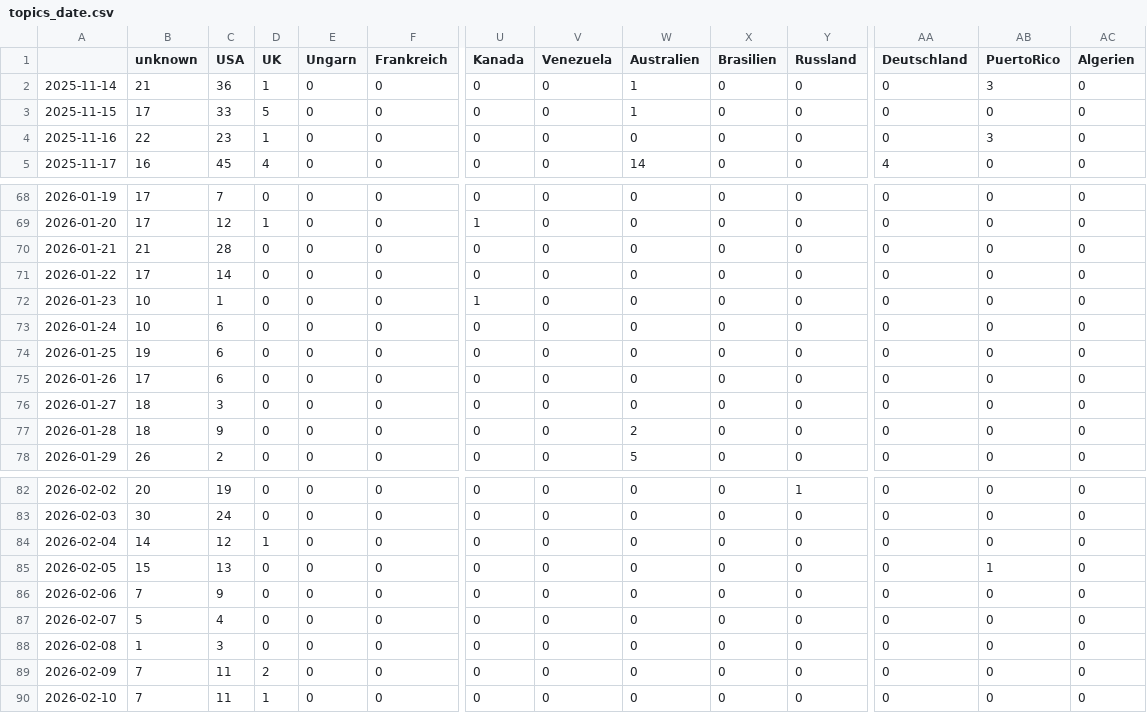
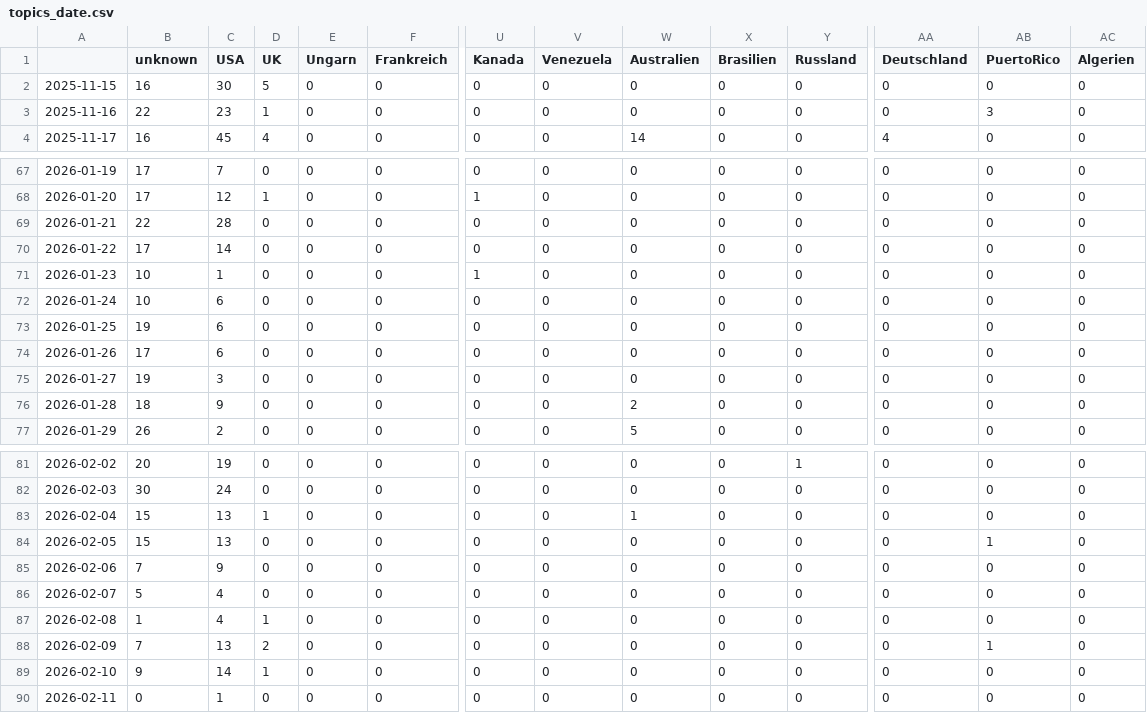
Before and after one commit to JoPhi24-news/peopleWhisperer, a CSV file: csv/topics_date.csv, drawn as a sheet; only a part is shown, gaps mark what is left out; removed rows and columns are numbered as before the commit, all else as after; rows hold the shown columns only; the diff names each change by its address in the sheet, - before the commit and + after, or states it on an @@ line.

```diff
--- a/csv/topics_date.csv
+++ b/csv/topics_date.csv
-row 2: 2025-11-14 | 21 | 36 | 1 | 0 | 0 | 0 | 0 | 1 | 0 | 0 | 0 | 3 | 0
-B2 (unknown): 17
+B2 (unknown): 16
-C2 (USA): 33
+C2 (USA): 30
-W2 (Australien): 1
+W2 (Australien): 0
-B69 (unknown): 21
+B69 (unknown): 22
-B75 (unknown): 18
+B75 (unknown): 19
-B83 (unknown): 14
+B83 (unknown): 15
-C83 (USA): 12
+C83 (USA): 13
-W83 (Australien): 0
+W83 (Australien): 1
-C87 (USA): 3
+C87 (USA): 4
-D87 (UK): 0
+D87 (UK): 1
-C88 (USA): 11
+C88 (USA): 13
-AB88 (PuertoRico): 0
+AB88 (PuertoRico): 1
-B89 (unknown): 7
+B89 (unknown): 9
-C89 (USA): 11
+C89 (USA): 14
+row 90: 2026-02-11 | 0 | 1 | 0 | 0 | 0 | 0 | 0 | 0 | 0 | 0 | 0 | 0 | 0
```
Also changed, not shown: 4 other files.
